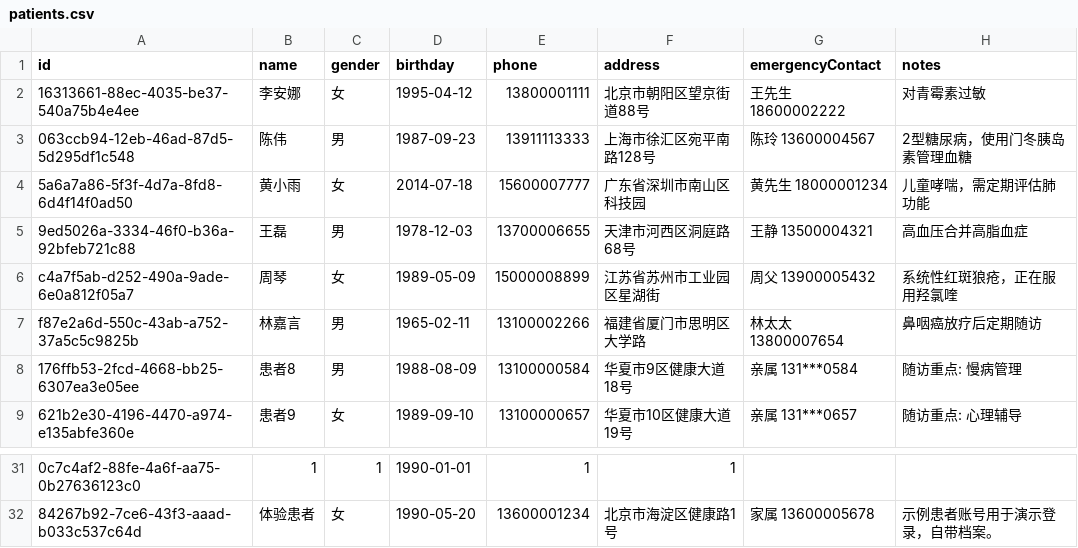
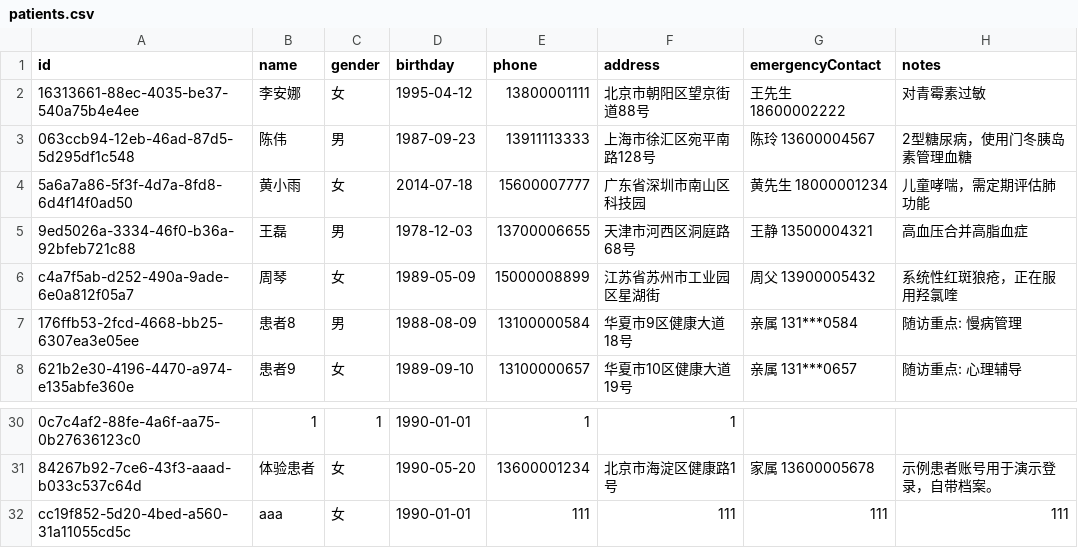
Before and after one commit to Farrran69311/clinic---, a CSV file: data/patients.csv, drawn as a sheet; only a part is shown, gaps mark what is left out; removed rows and columns are numbered as before the commit, all else as after; the diff names each change by its address in the sheet, - before the commit and + after, or states it on an @@ line.

```diff
--- a/data/patients.csv
+++ b/data/patients.csv
-row 7: f87e2a6d-550c-43ab-a752-37a5c5c9825b | 林嘉言 | 男 | 1965-02-11 | 13100002266 | 福建省厦门市思明区大学路 | 林太太 13800007654 | 鼻咽癌放疗后定期随访
+row 32: cc19f852-5d20-4bed-a560-31a11055cd5c | aaa | 女 | 1990-01-01 | 111 | 111 | 111 | 111
```
Also changed, not shown: data/appointments.csv, data/consultations.csv, 2 other files.
